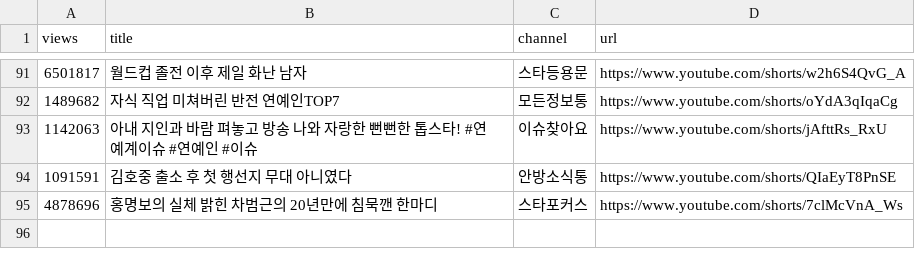
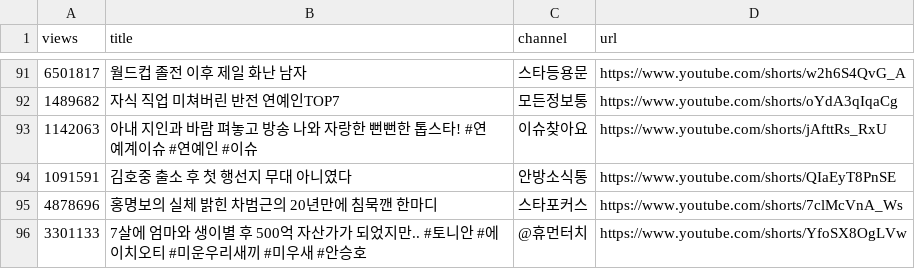
Before and after one commit to gguzze-code/yt-trend, a CSV file: docs/data/archive_hits.csv, drawn as a sheet; only a part is shown, gaps mark what is left out.

```diff
--- a/docs/data/archive_hits.csv
+++ b/docs/data/archive_hits.csv
@@ -95 +95,2 @@ views,title,channel,url
 4878696,"홍명보의 실체 밝힌 차범근의 20년만에 침묵깬 한마디","스타포커스",https://www.youtube.com/shorts/7clMcVnA_Ws
+3301133,"7살에 엄마와 생이별 후 500억 자산가가 되었지만.. #토니안 #에이치오티 #미운우리새끼 #미우새 #안승호","@휴먼터치",https://www.youtube.com/shorts/YfoSX8OgLVw
```
Also changed, not shown: 4 other files.
